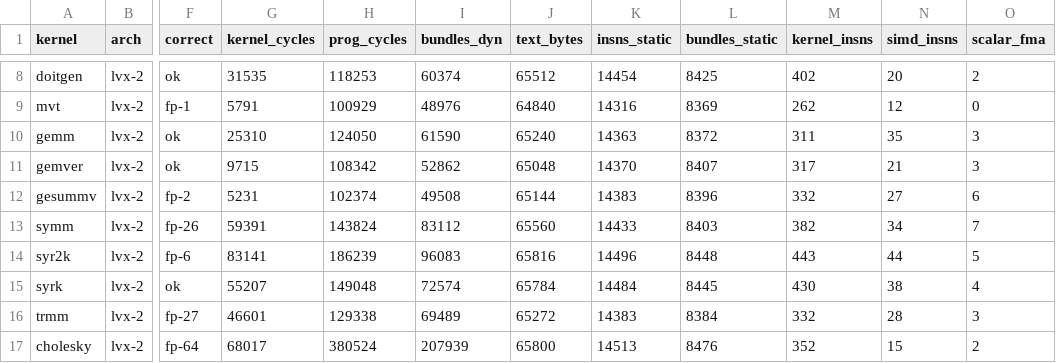
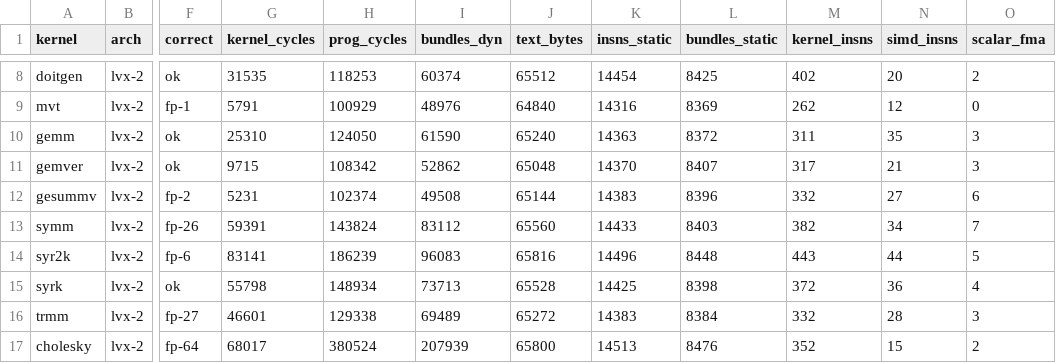
Before and after one commit to bddinechin/lvx-polybench, a TSV file: results/lvx-2-O2-mini-float-restrict.tsv, drawn as a sheet; only a part is shown, gaps mark what is left out; the diff names each change by its address in the sheet, - before the commit and + after, or states it on an @@ line.

```diff
--- a/results/lvx-2-O2-mini-float-restrict.tsv
+++ b/results/lvx-2-O2-mini-float-restrict.tsv
-G15 (kernel_cycles): 55207
+G15 (kernel_cycles): 55798
-H15 (prog_cycles): 149048
+H15 (prog_cycles): 148934
-I15 (bundles_dyn): 72574
+I15 (bundles_dyn): 73713
-J15 (text_bytes): 65784
+J15 (text_bytes): 65528
-K15 (insns_static): 14484
+K15 (insns_static): 14425
-L15 (bundles_static): 8445
+L15 (bundles_static): 8398
-M15 (kernel_insns): 430
+M15 (kernel_insns): 372
-N15 (simd_insns): 38
+N15 (simd_insns): 36
```
Also changed, not shown: results/lvx-2-O2-mini-double-restrict.tsv, results/lvx-2-O2-mini-double.tsv, 1 other file.
